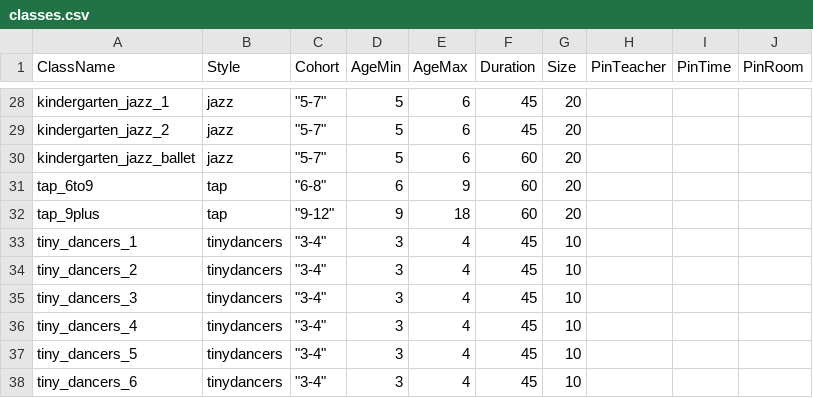
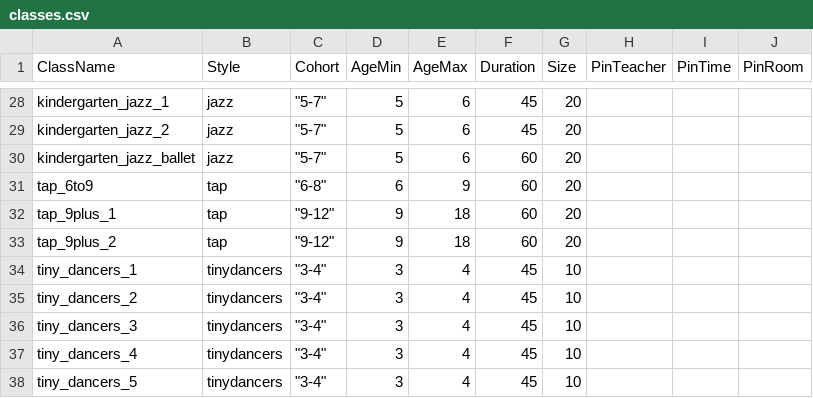
Before and after one commit to bravecompanion/StudioScheduler, a CSV file: classes.csv, drawn as a sheet; only a part is shown, gaps mark what is left out; the shorter side is filled out with more unchanged rows.

Commit message:
Add a second tap class

```diff
--- a/classes.csv
+++ b/classes.csv
@@ -31,3 +31,4 @@ kindergarten_jazz_ballet,jazz,"""5-7""",5,6,60,20,,,
 tap_6to9,tap,"""6-8""",6,9,60,20,,,
-tap_9plus,tap,"""9-12""",9,18,60,20,,,
+tap_9plus_1,tap,"""9-12""",9,18,60,20,,,
+tap_9plus_2,tap,"""9-12""",9,18,60,20,,,
 tiny_dancers_1,tinydancers,"""3-4""",3,4,45,10,,,
```
